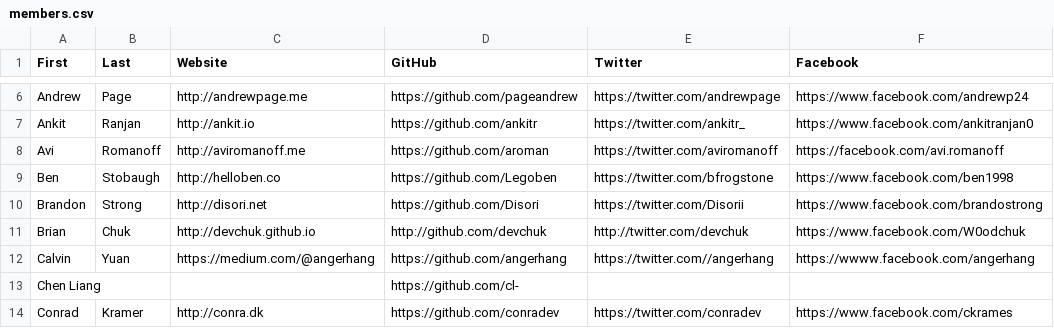
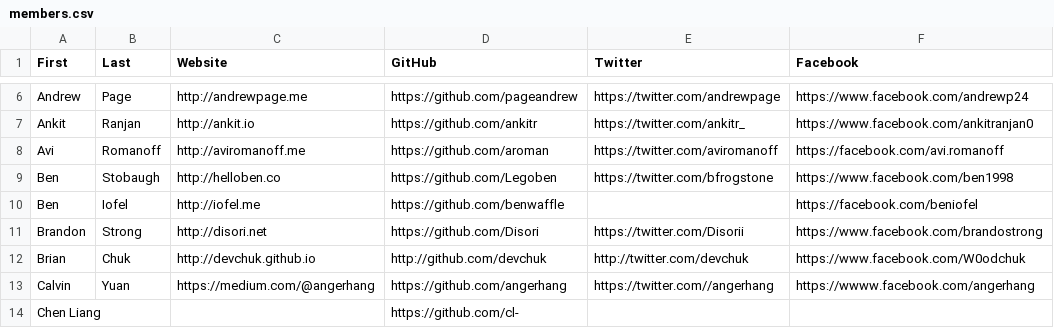
Before and after one commit to hshackers/docs, a CSV file: members.csv, drawn as a sheet; only a part is shown, gaps mark what is left out; the shorter side is filled out with more unchanged rows.

Commit message:
Update members.csv

```diff
--- a/members.csv
+++ b/members.csv
@@ -9,2 +9,3 @@ Avi,Romanoff,http://aviromanoff.me,https://github.com/aroman,https://twitter.com
 Ben,Stobaugh,http://helloben.co,https://github.com/Legoben,https://twitter.com/bfrogstone,https://www.facebook.com/ben1998
+Ben,Iofel,http://iofel.me,https://github.com/benwaffle,,https://facebook.com/beniofel
 Brandon,Strong,http://disori.net,https://github.com/Disori,https://twitter.com/Disorii,https://www.facebook.com/brandostrong
```
